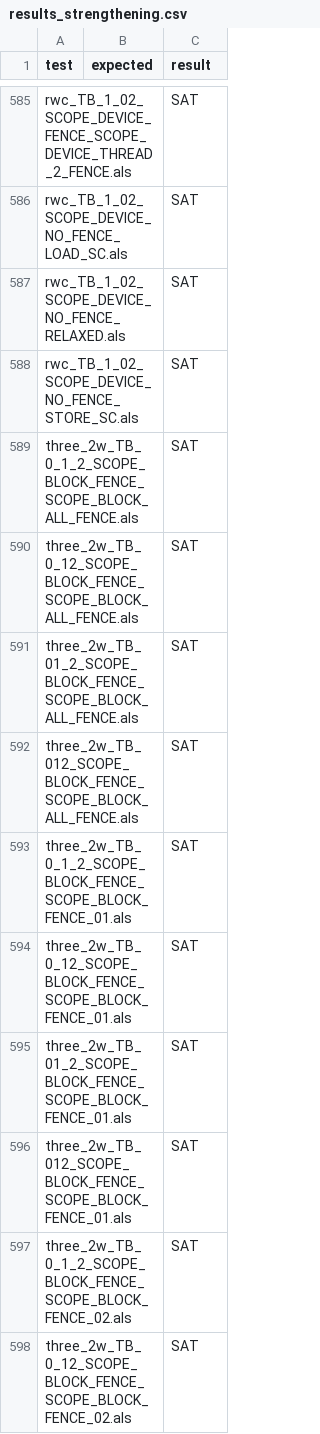
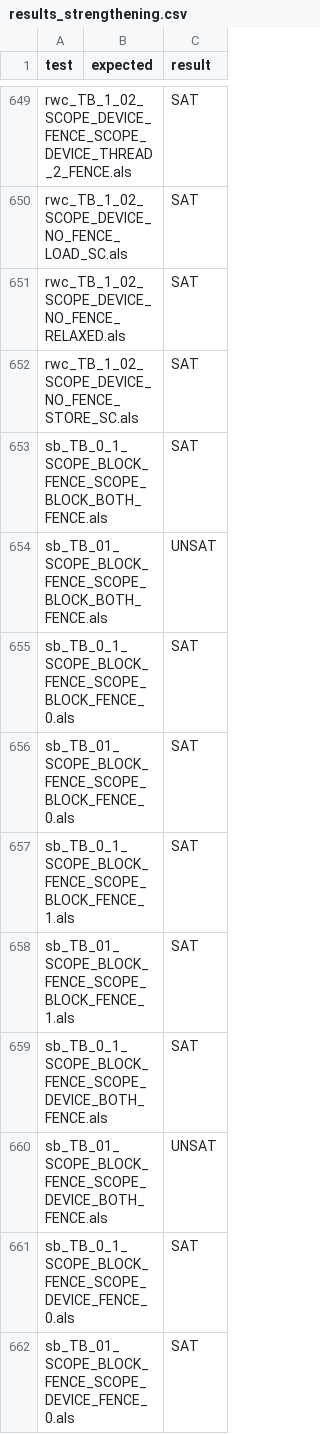
Before and after one commit to goens/cuda-litmus, a CSV file: asplos26-output/results_strengthening.csv, drawn as a sheet; only a part is shown, gaps mark what is left out; the shorter side is filled out with more unchanged rows; the diff covers the shown part only.

```diff
--- a/asplos26-output/results_strengthening.csv
+++ b/asplos26-output/results_strengthening.csv
@@ -588 +652,11 @@ rwc_TB_1_02_SCOPE_DEVICE_NO_FENCE_RELAXED.als,, SAT
 rwc_TB_1_02_SCOPE_DEVICE_NO_FENCE_STORE_SC.als,, SAT
+sb_TB_0_1_SCOPE_BLOCK_FENCE_SCOPE_BLOCK_BOTH_FENCE.als,, SAT
+sb_TB_01_SCOPE_BLOCK_FENCE_SCOPE_BLOCK_BOTH_FENCE.als,,UNSAT
+sb_TB_0_1_SCOPE_BLOCK_FENCE_SCOPE_BLOCK_FENCE_0.als,, SAT
+sb_TB_01_SCOPE_BLOCK_FENCE_SCOPE_BLOCK_FENCE_0.als,, SAT
+sb_TB_0_1_SCOPE_BLOCK_FENCE_SCOPE_BLOCK_FENCE_1.als,, SAT
+sb_TB_01_SCOPE_BLOCK_FENCE_SCOPE_BLOCK_FENCE_1.als,, SAT
+sb_TB_0_1_SCOPE_BLOCK_FENCE_SCOPE_DEVICE_BOTH_FENCE.als,, SAT
+sb_TB_01_SCOPE_BLOCK_FENCE_SCOPE_DEVICE_BOTH_FENCE.als,,UNSAT
+sb_TB_0_1_SCOPE_BLOCK_FENCE_SCOPE_DEVICE_FENCE_0.als,, SAT
+sb_TB_01_SCOPE_BLOCK_FENCE_SCOPE_DEVICE_FENCE_0.als,, SAT
```
Also changed, not shown: 86 added rows elsewhere in this file, asplos26-output/results_baseline.csv.
